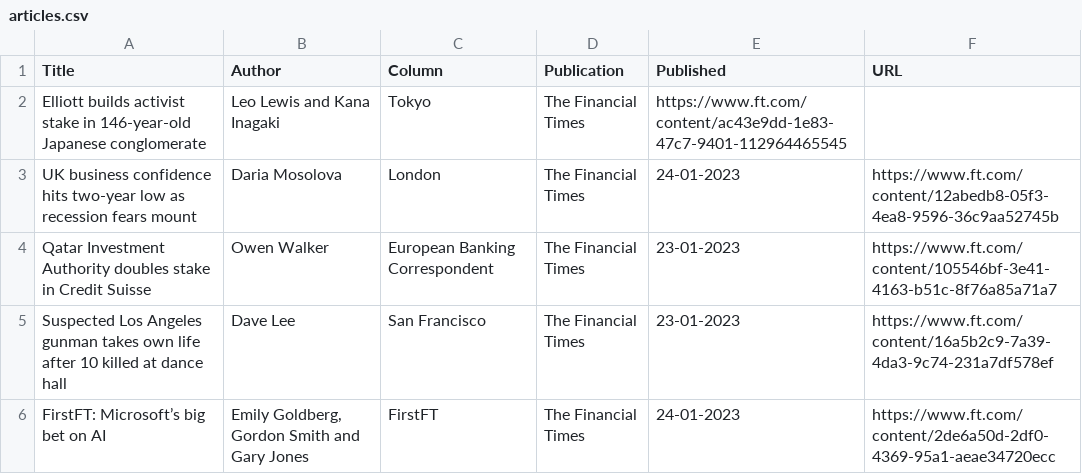
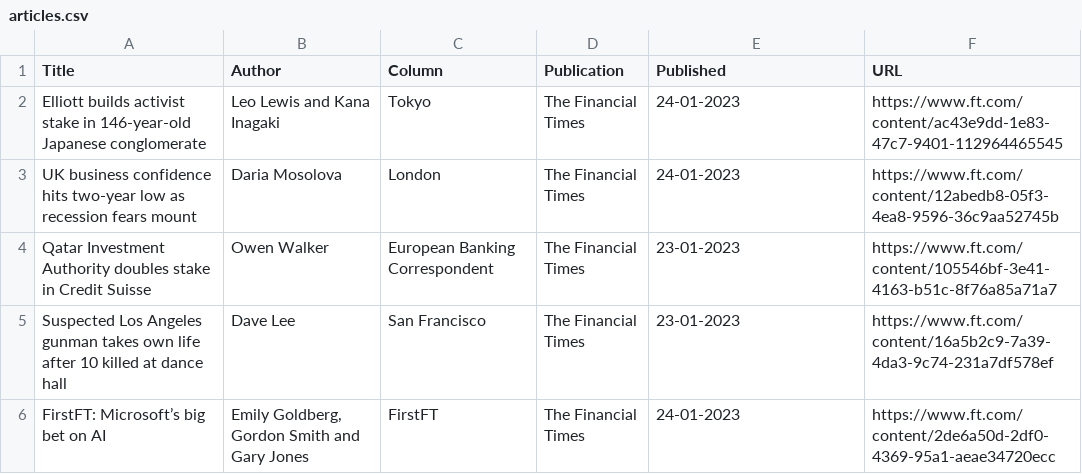
Before and after one commit to jaymarichua/ft-metadata, a CSV file: articles.csv, drawn as a sheet; only a part is shown.

Commit message:
Update articles.csv

```diff
--- a/articles.csv
+++ b/articles.csv
@@ -1,3 +1,3 @@
 Title, Author, Column, Publication, Published, URL
-Elliott builds activist stake in 146-year-old Japanese conglomerate, Leo Lewis and Kana Inagaki, Tokyo, The Financial Times, https://www.ft.com/content/ac43e9dd-1e83-47c7-9401-112964465545
+Elliott builds activist stake in 146-year-old Japanese conglomerate, Leo Lewis and Kana Inagaki, Tokyo, The Financial Times, 24-01-2023, https://www.ft.com/content/ac43e9dd-1e83-47c7-9401-112964465545
 UK business confidence hits two-year low as recession fears mount, Daria Mosolova, London, The Financial Times, 24-01-2023, https://www.ft.com/content/12abedb8-05f3-4ea8-9596-36c9aa52745b
```
